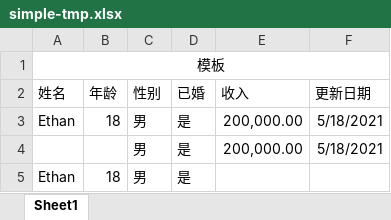
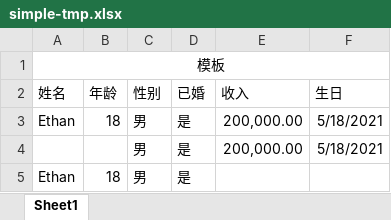
Before and after one commit to assghost/ghost-util, an Excel workbook: ghost-poi/src/main/resources/excel-tmp/simple-tmp.xlsx, sheet Sheet1, drawn as a sheet; values as stored, in another font and other column widths than the file's, no borders; the diff names each change by its address in the sheet, - before the commit and + after, or states it on an @@ line.

```diff
--- a/ghost-poi/src/main/resources/excel-tmp/simple-tmp.xlsx (sheet Sheet1)
+++ b/ghost-poi/src/main/resources/excel-tmp/simple-tmp.xlsx (sheet Sheet1)
-F2: 更新日期
+F2: 生日
```
Also changed, not shown: 10 other files.
